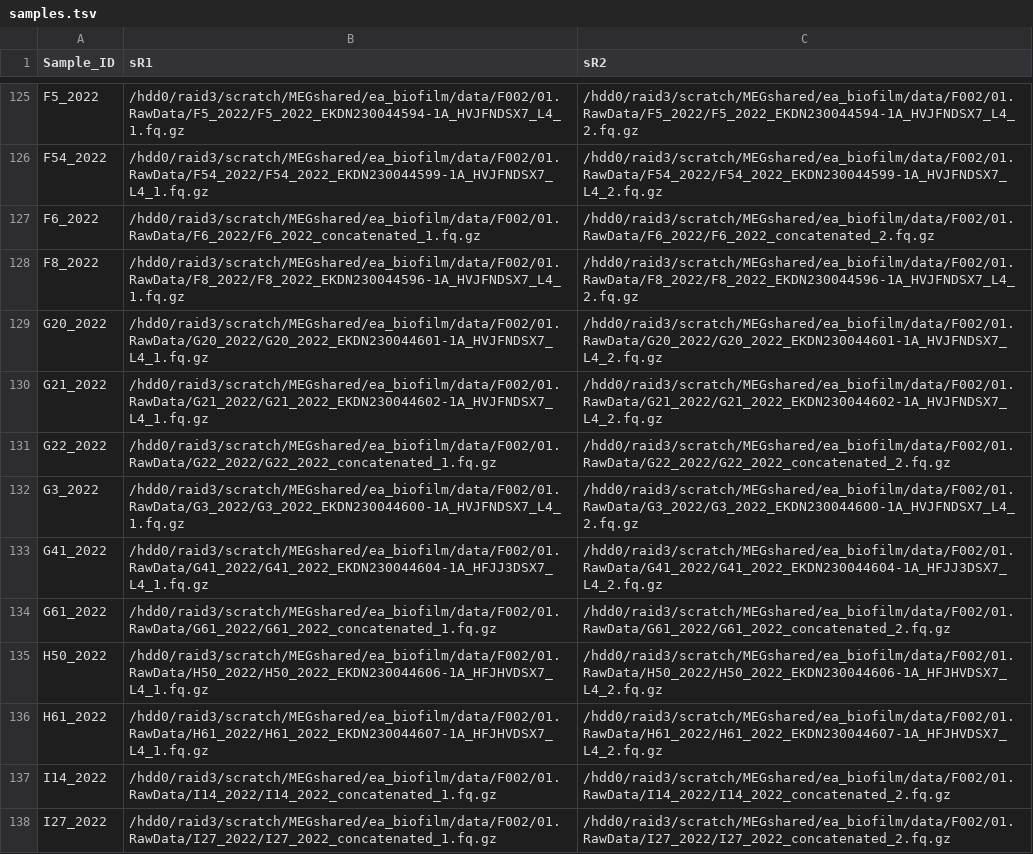
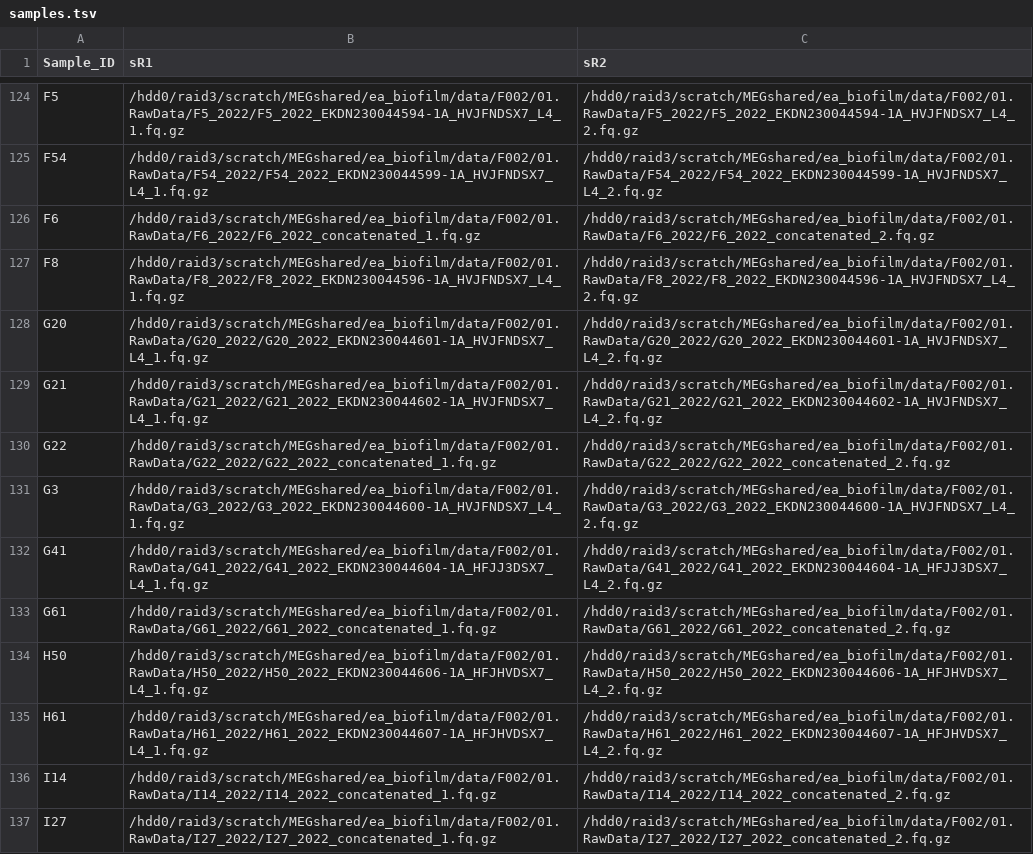
Before and after one commit to amycthorpe/metag_analysis_EA, a TSV file: config/samples.tsv, drawn as a sheet; only a part is shown, gaps mark what is left out; addresses are those after the commit; the diff covers the shown part only; the diff names each change by its address in the sheet, - before the commit and + after, or states it on an @@ line.

```diff
--- a/config/samples.tsv
+++ b/config/samples.tsv
-A124 (Sample_ID): F5_2022
+A124 (Sample_ID): F5
-A125 (Sample_ID): F54_2022
+A125 (Sample_ID): F54
-A126 (Sample_ID): F6_2022
+A126 (Sample_ID): F6
-A127 (Sample_ID): F8_2022
+A127 (Sample_ID): F8
-A128 (Sample_ID): G20_2022
+A128 (Sample_ID): G20
-A129 (Sample_ID): G21_2022
+A129 (Sample_ID): G21
-A130 (Sample_ID): G22_2022
+A130 (Sample_ID): G22
-A131 (Sample_ID): G3_2022
+A131 (Sample_ID): G3
-A132 (Sample_ID): G41_2022
+A132 (Sample_ID): G41
-A133 (Sample_ID): G61_2022
+A133 (Sample_ID): G61
-A134 (Sample_ID): H50_2022
+A134 (Sample_ID): H50
-A135 (Sample_ID): H61_2022
+A135 (Sample_ID): H61
-A136 (Sample_ID): I14_2022
+A136 (Sample_ID): I14
-A137 (Sample_ID): I27_2022
+A137 (Sample_ID): I27
```
Also changed, not shown: 8 removed rows and 67 edited cells elsewhere in this file, 2 other files.
